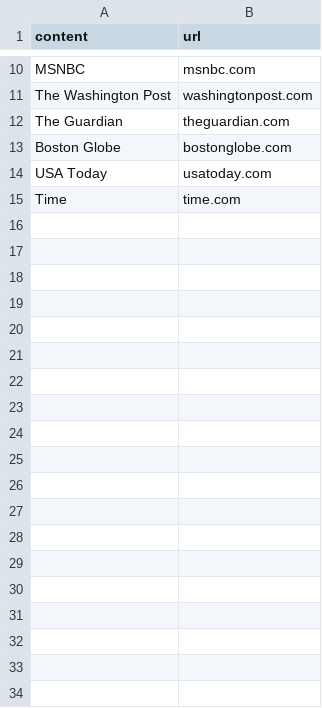
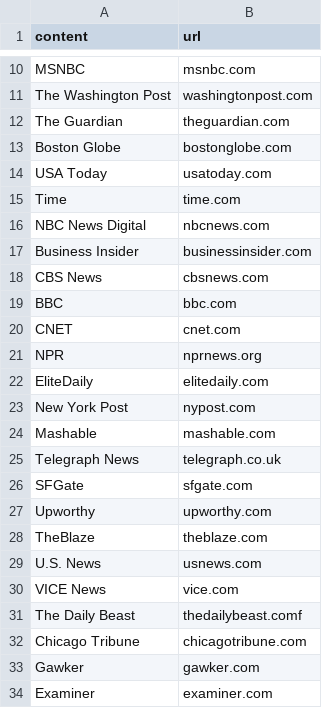
Before and after one commit to kburk1997/TrustNews, a CSV file: source.csv, drawn as a sheet; only a part is shown, gaps mark what is left out; the diff covers the shown part only.

```diff
--- a/source.csv
+++ b/source.csv
@@ -15 +15,20 @@ USA Today, usatoday.com
 Time, time.com
+NBC News Digital, nbcnews.com
+Business Insider, businessinsider.com
+CBS News, cbsnews.com
+BBC, bbc.com
+CNET, cnet.com
+NPR, nprnews.org
+EliteDaily, elitedaily.com
+New York Post, nypost.com
+Mashable, mashable.com
+Telegraph News, telegraph.co.uk
+SFGate, sfgate.com
+Upworthy, upworthy.com
+TheBlaze, theblaze.com
+U.S. News, usnews.com
+VICE News, vice.com
+The Daily Beast, thedailybeast.comf
+Chicago Tribune, chicagotribune.com
+Gawker, gawker.com
+Examiner, examiner.com
```
Also changed, not shown: 16 added rows elsewhere in this file.
